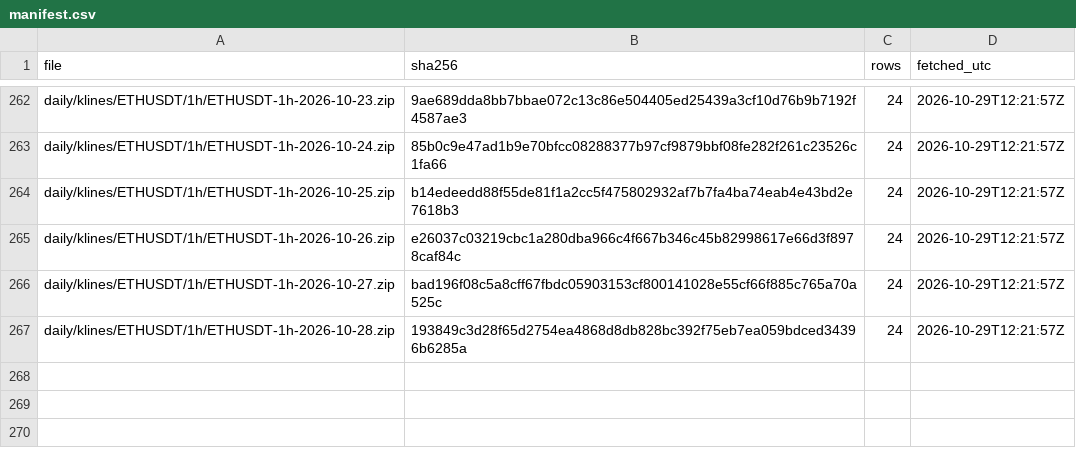
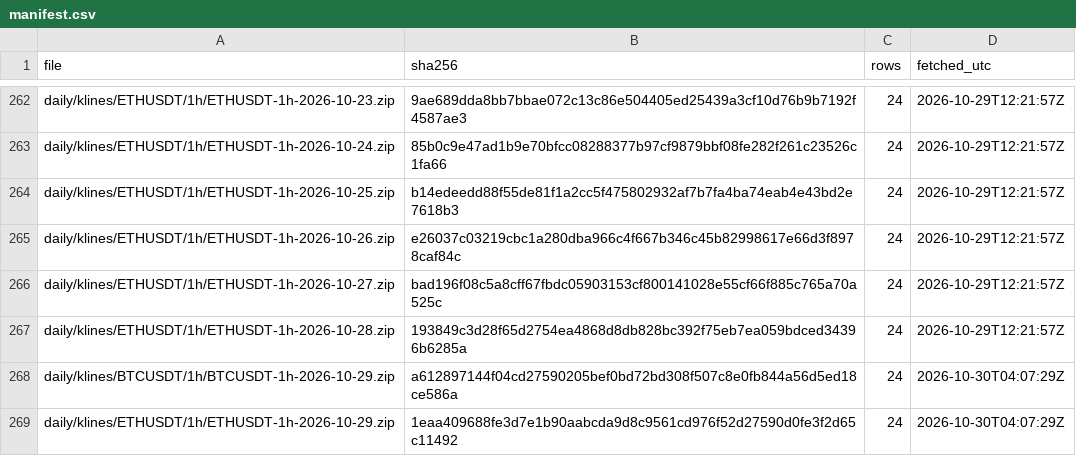
Before and after one commit to dabisattila-design/Medusa-data, a CSV file: data/binance/manifest.csv, drawn as a sheet; only a part is shown, gaps mark what is left out; the diff names each change by its address in the sheet, - before the commit and + after, or states it on an @@ line.

```diff
--- a/data/binance/manifest.csv
+++ b/data/binance/manifest.csv
+row 268: daily/klines/BTCUSDT/1h/BTCUSDT-1h-2026-10-29.zip | a612897144f04cd27590205bef0bd72bd308f507c8e0fb844a56d5ed18ce586a | 24 | 2026-10-30T04:07:29Z
+row 269: daily/klines/ETHUSDT/1h/ETHUSDT-1h-2026-10-29.zip | 1eaa409688fe3d7e1b90aabcda9d8c9561cd976f52d27590d0fe3f2d65c11492 | 24 | 2026-10-30T04:07:29Z
```
Also changed, not shown: 2 other files.
